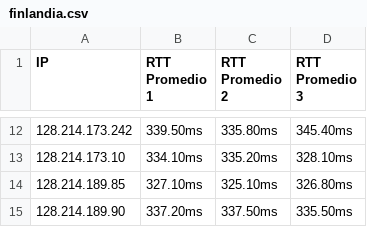
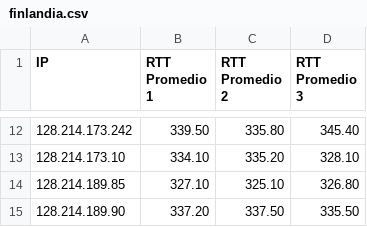
Before and after one commit to smgonzalez/redes-2015, a CSV file: TP2/informe/data/rtts/finlandia.csv, drawn as a sheet; only a part is shown, gaps mark what is left out; the diff covers the shown part only.

```diff
--- a/TP2/informe/data/rtts/finlandia.csv
+++ b/TP2/informe/data/rtts/finlandia.csv
@@ -12,4 +12,4 @@ IP;RTT Promedio 1;RTT Promedio 2;RTT Promedio 3
-128.214.173.242;339.50ms;335.80ms;345.40ms
-128.214.173.10;334.10ms;335.20ms;328.10ms
-128.214.189.85;327.10ms;325.10ms;326.80ms
-128.214.189.90;337.20ms;337.50ms;335.50ms
+128.214.173.242;339.50;335.80;345.40
+128.214.173.10;334.10;335.20;328.10
+128.214.189.85;327.10;325.10;326.80
+128.214.189.90;337.20;337.50;335.50
```
Also changed, not shown: 30 edited cells elsewhere in this file, TP2/informe/data/rtts/inglaterra.csv, 16 other files.
